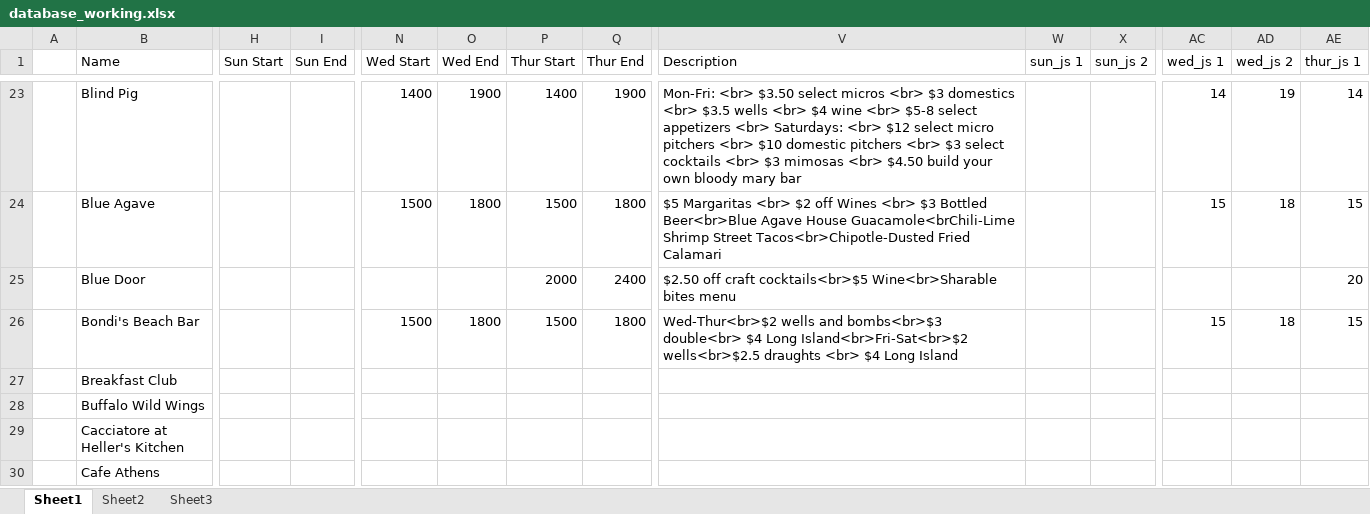
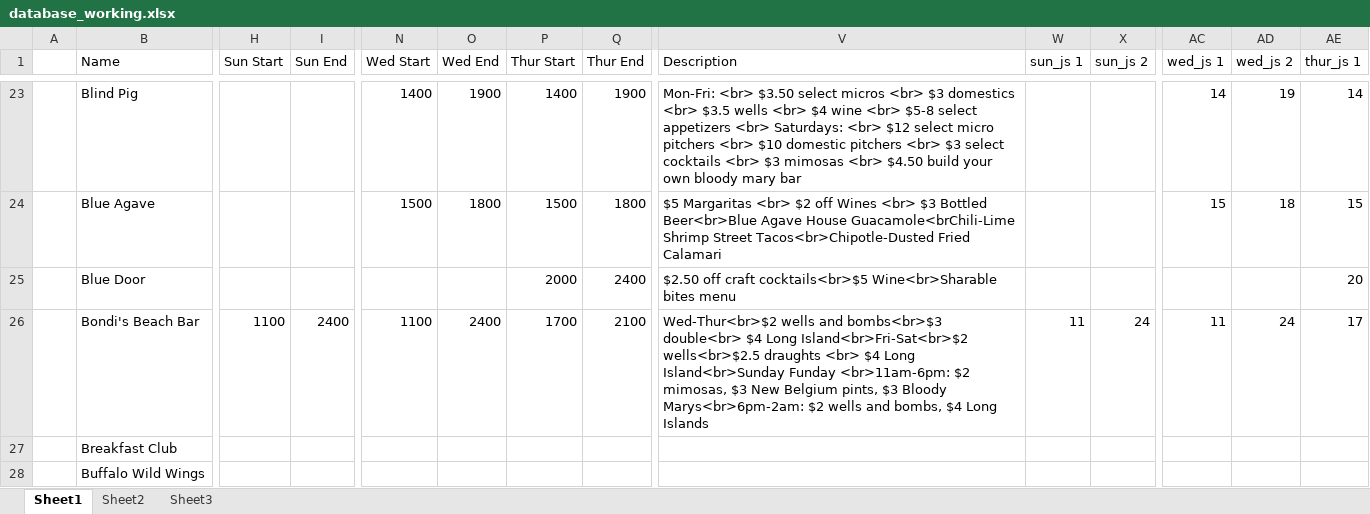
Before and after one commit to christian-lorange/HappyHour, an Excel workbook: database_working.xlsx, sheet Sheet1, drawn as a sheet; only a part is shown, gaps mark what is left out; the shorter side is filled out with more unchanged rows; values as stored, in another font and other column widths than the file's, no borders; the diff covers the shown part only; the diff names each change by its address in the sheet, - before the commit and + after, or states it on an @@ line.

```diff
--- a/database_working.xlsx (sheet Sheet1)
+++ b/database_working.xlsx (sheet Sheet1)
-H26 (Sun Start): (empty)
+H26 (Sun Start): 1100
-I26 (Sun End): (empty)
+I26 (Sun End): 2400
-N26 (Wed Start): 1500
+N26 (Wed Start): 1100
-O26 (Wed End): 1800
+O26 (Wed End): 2400
-P26 (Thur Start): 1500
+P26 (Thur Start): 1700
-Q26 (Thur End): 1800
+Q26 (Thur End): 2100
-V26 (Description): …$4 Long Island
+V26 (Description): …$4 Long Island<br>Sunday Funday <br>11am-6pm: $2 mimosas, $3 New Belgium pints, $3 Bloody Marys<br>6pm-2am: $2 wells and bombs, $4 Long Islands
-W26 (sun_js 1): (empty)
+W26 (sun_js 1): 11
-X26 (sun_js 2): (empty)
+X26 (sun_js 2): 24
-AC26 (wed_js 1): 15
+AC26 (wed_js 1): 11
-AD26 (wed_js 2): 18
+AD26 (wed_js 2): 24
-AE26 (thur_js 1): 15
+AE26 (thur_js 1): 17
```
Also changed, not shown: 5 edited cells elsewhere in this sheet, 11 other files.
